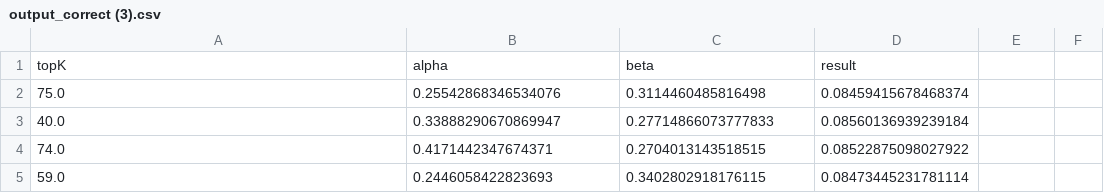
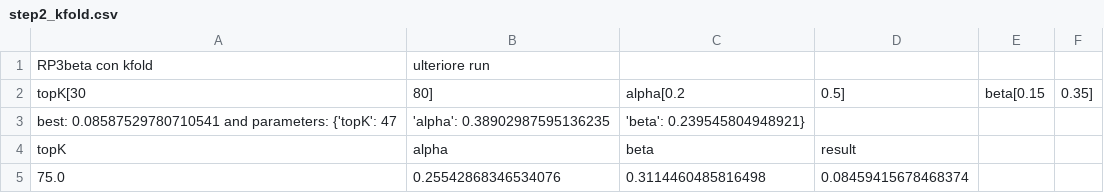
Before and after one commit to FrancescoZanella/RecSystems, a CSV file: MyTuning/RP3_BETA/step2_kfold.csv (was MyTuning/RP3_BETA/output_correct (3).csv), drawn as a sheet; only a part is shown; the shorter side is filled out with more unchanged rows; the diff names each change by its address in the sheet, - before the commit and + after, or states it on an @@ line.

Commit message:
Update and rename output_correct (3).csv to step2_kfold.csv

```diff
--- a/MyTuning/RP3_BETA/output_correct (3).csv
+++ b/MyTuning/RP3_BETA/step2_kfold.csv
+row 1: RP3beta con kfold | ulteriore run
+row 2: topK[30 | 80] | alpha[0.2 | 0.5] | beta[0.15 | 0.35]
+row 3: best: 0.08587529780710541 and parameters: {'topK': 47 | 'alpha': 0.38902987595136235 | 'beta': 0.239545804948921}
```
